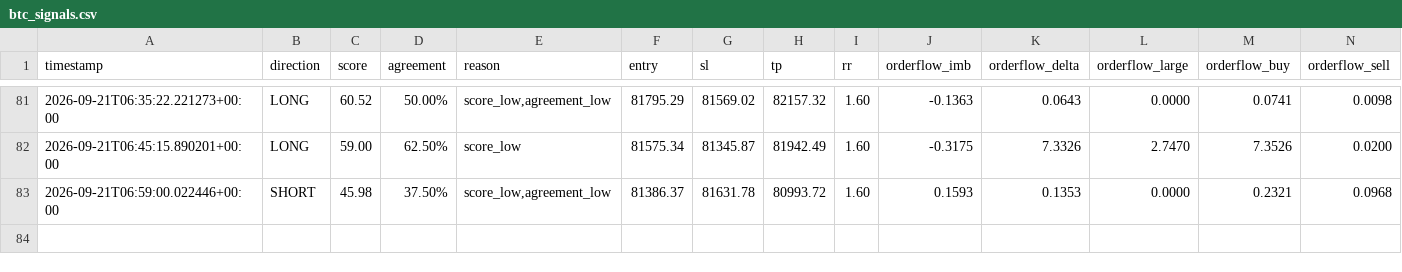
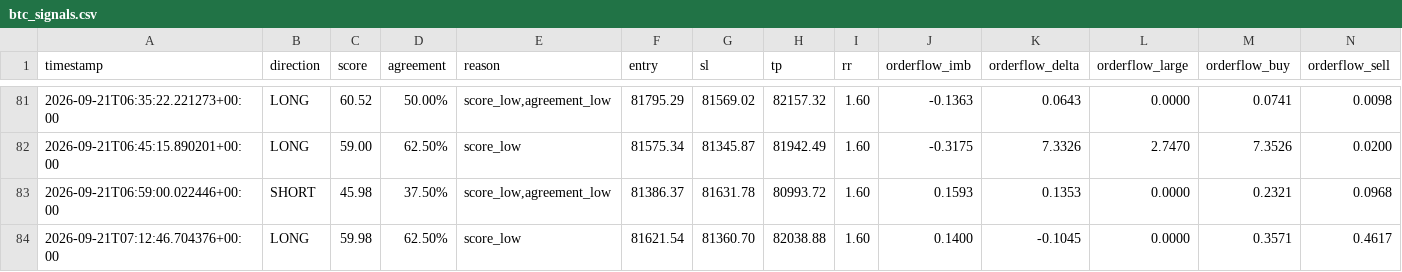
Before and after one commit to shaankhan9999999-sudo/smc-crypto-bot, a CSV file: logs/btc_signals.csv, drawn as a sheet; only a part is shown, gaps mark what is left out; rows hold the shown columns only; the diff names each change by its address in the sheet, - before the commit and + after, or states it on an @@ line.

```diff
--- a/logs/btc_signals.csv
+++ b/logs/btc_signals.csv
+row 84: 2026-09-21T07:12:46.704376+00:00 | LONG | 59.98 | 62.50% | score_low | 81621.54 | 81360.70 | 82038.88 | 1.60 | 0.1400 | -0.1045 | 0.0000 | 0.3571 | 0.4617
```
Also changed, not shown: 2 other files.
